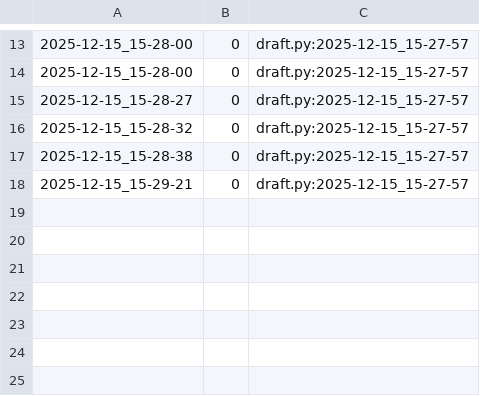
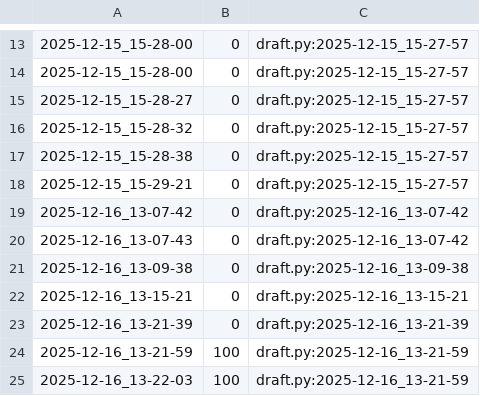
Before and after one commit to qxcode-course/poo-rc-bloco-e-yguqueiroz-hub, a CSV file: tasks/.tko/track/poo@estacionamento/track.csv, drawn as a sheet; only a part is shown, gaps mark what is left out; the diff names each change by its address in the sheet, - before the commit and + after, or states it on an @@ line.

```diff
--- a/tasks/.tko/track/poo@estacionamento/track.csv
+++ b/tasks/.tko/track/poo@estacionamento/track.csv
+row 19: 2025-12-16_13-07-42 | 0 | draft.py:2025-12-16_13-07-42
+row 20: 2025-12-16_13-07-43 | 0 | draft.py:2025-12-16_13-07-42
+row 21: 2025-12-16_13-09-38 | 0 | draft.py:2025-12-16_13-09-38
+row 22: 2025-12-16_13-15-21 | 0 | draft.py:2025-12-16_13-15-21
+row 23: 2025-12-16_13-21-39 | 0 | draft.py:2025-12-16_13-21-39
+row 24: 2025-12-16_13-21-59 | 100 | draft.py:2025-12-16_13-21-59
+row 25: 2025-12-16_13-22-03 | 100 | draft.py:2025-12-16_13-21-59
```
Also changed, not shown: 5 other files.
